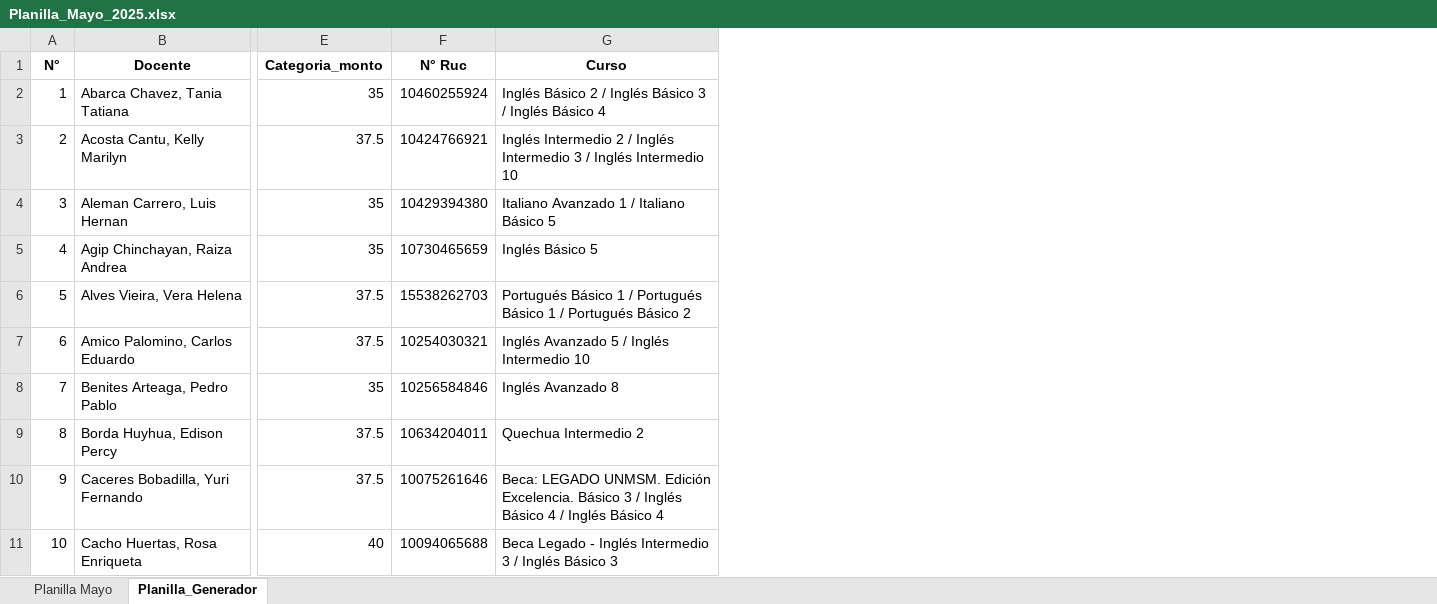
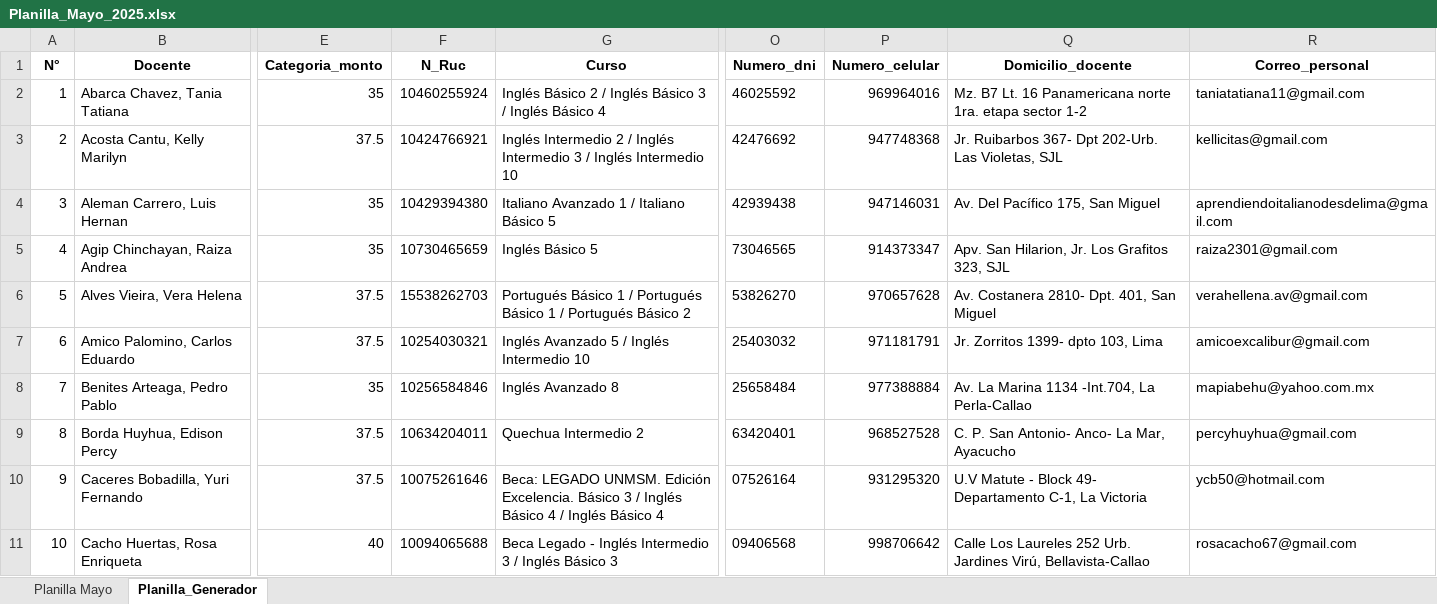
Before and after one commit to RodrigoDV03/CEID-Generator, an Excel workbook: Planilla_Mayo_2025.xlsx, sheet Planilla_Generador, drawn as a sheet; only a part is shown, gaps mark what is left out; values as stored, in another font and other column widths than the file's, no borders; the diff names each change by its address in the sheet, - before the commit and + after, or states it on an @@ line.

Commit message:
Generador de Fase Inicial

```diff
--- a/Planilla_Mayo_2025.xlsx (sheet Planilla_Generador)
+++ b/Planilla_Mayo_2025.xlsx (sheet Planilla_Generador)
+column O (Numero_dni), rows 2-11: 46025592 | 42476692 | 42939438 | 73046565 | 53826270 | 25403032 | 25658484 | 63420401 | 07526164 | 09406568
+column P (Numero_celular), rows 2-11: 969964016 | 947748368 | 947146031 | 914373347 | 970657628 | 971181791 | 977388884 | 968527528 | 931295320 | 998706642
+column Q (Domicilio_docente), rows 2-11: Mz. B7 Lt. 16 Panamericana norte 1ra. etapa sector 1-2 | Jr. Ruibarbos 367- Dpt 202-Urb. Las Violetas, SJL | Av. Del Pacífico 175, San Miguel | Apv. San Hilarion, Jr. Los Grafitos 323, SJL | Av. Costanera 2810- Dpt. 401, San Miguel | Jr. Zorritos 1399- dpto 103, Lima | Av. La Marina 1134 -Int.704, La Perla-Callao | C. P. San Antonio- Anco- La Mar, Ayacucho | U.V Matute - Block 49- Departamento C-1, La Victoria | Calle Los Laureles 252 Urb. Jardines Virú, Bellavista-Callao
+column R (Correo_personal), rows 2-11: taniatatiana11@gmail.com | kellicitas@gmail.com | aprendiendoitalianodesdelima@gmail.com | raiza2301@gmail.com | verahellena.av@gmail.com | amicoexcalibur@gmail.com | mapiabehu@yahoo.com.mx | percyhuyhua@gmail.com | ycb50@hotmail.com | rosacacho67@gmail.com
-F1: N° Ruc
+F1: N_Ruc
```
Also changed, not shown: sheet Planilla Mayo, GENERADOR PLANILLA/docentes.xlsx, 4 other files.
